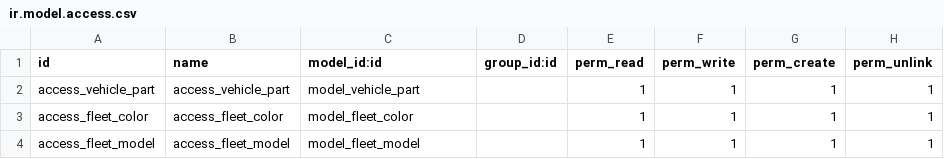
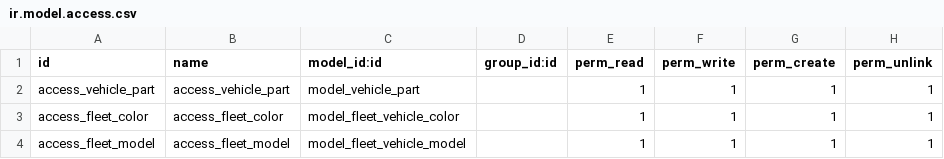
Before and after one commit to White-Code-Repos/careone, a CSV file: vehicle_part/security/ir.model.access.csv, drawn as a sheet.

Commit message:
fix model names
fix model names

```diff
--- a/vehicle_part/security/ir.model.access.csv
+++ b/vehicle_part/security/ir.model.access.csv
@@ -2,3 +2,3 @@ id,name,model_id:id,group_id:id,perm_read,perm_write,perm_create,perm_unlink
 access_vehicle_part,access_vehicle_part,model_vehicle_part,,1,1,1,1
-access_fleet_color,access_fleet_color,model_fleet_color,,1,1,1,1
-access_fleet_model,access_fleet_model,model_fleet_model,,1,1,1,1
+access_fleet_color,access_fleet_color,model_fleet_vehicle_color,,1,1,1,1
+access_fleet_model,access_fleet_model,model_fleet_vehicle_model,,1,1,1,1
```
